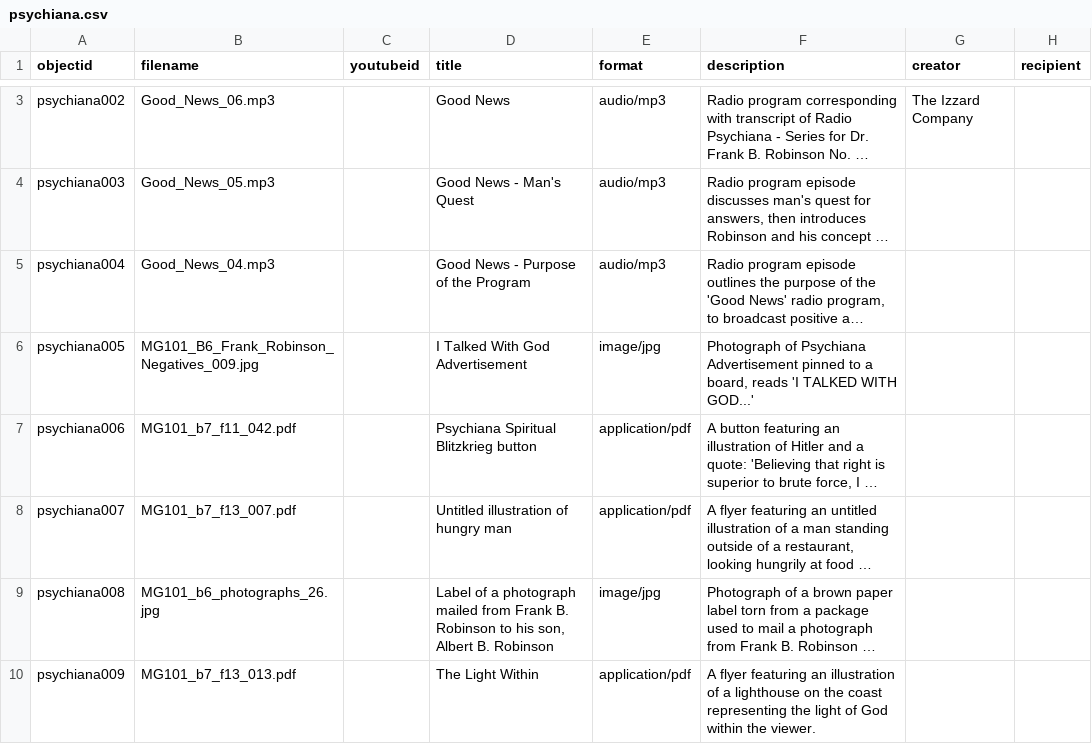
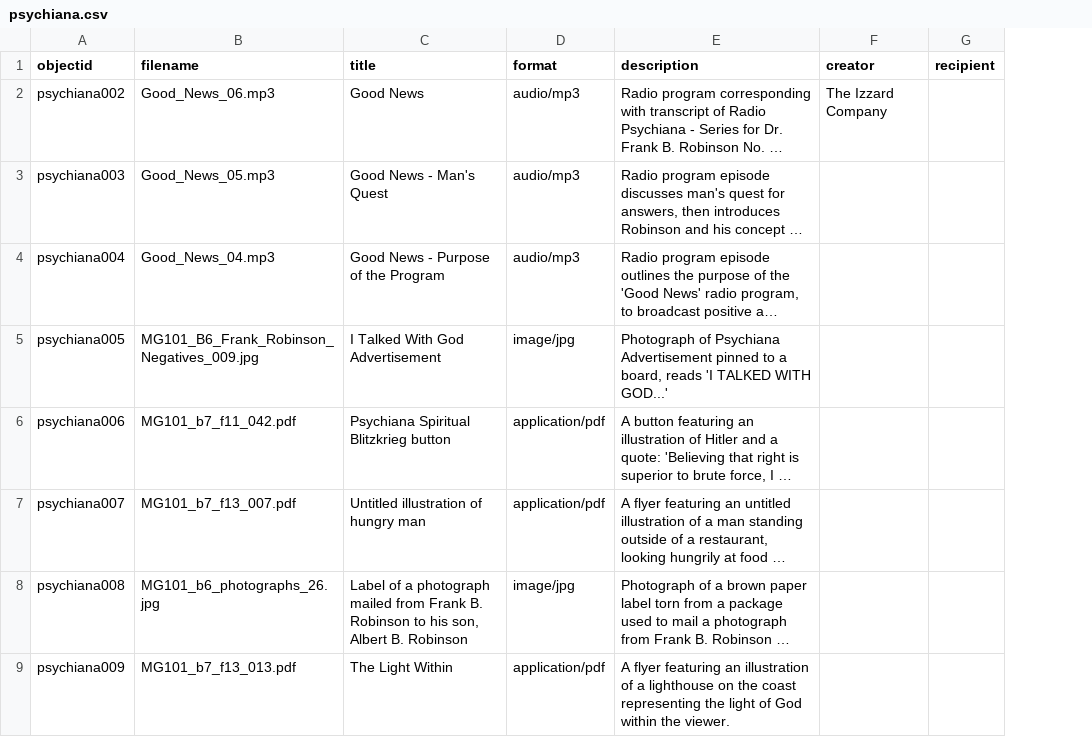
Before and after one commit to egrguric/demo-cb-2, a CSV file: _data/psychiana.csv, drawn as a sheet; only a part is shown, gaps mark what is left out; long unchanged cells end in …; removed rows and columns are numbered as before the commit, all else as after; the diff covers the shown part only; the diff names each change by its address in the sheet, - before the commit and + after, or states it on an @@ line.

Commit message:
column delete test

```diff
--- a/_data/psychiana.csv
+++ b/_data/psychiana.csv
-column C (youtubeid), empty
```
Also changed, not shown: 1 removed row elsewhere in this file.
